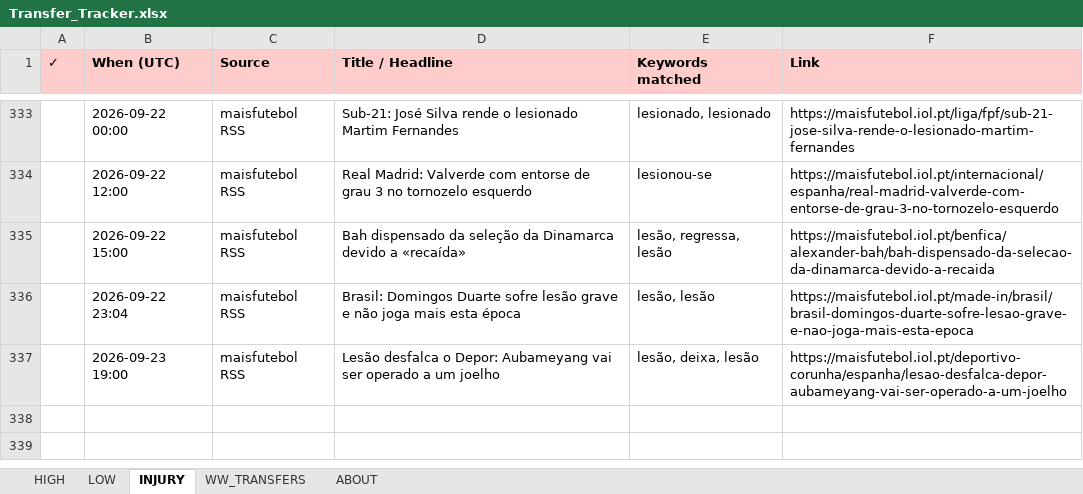
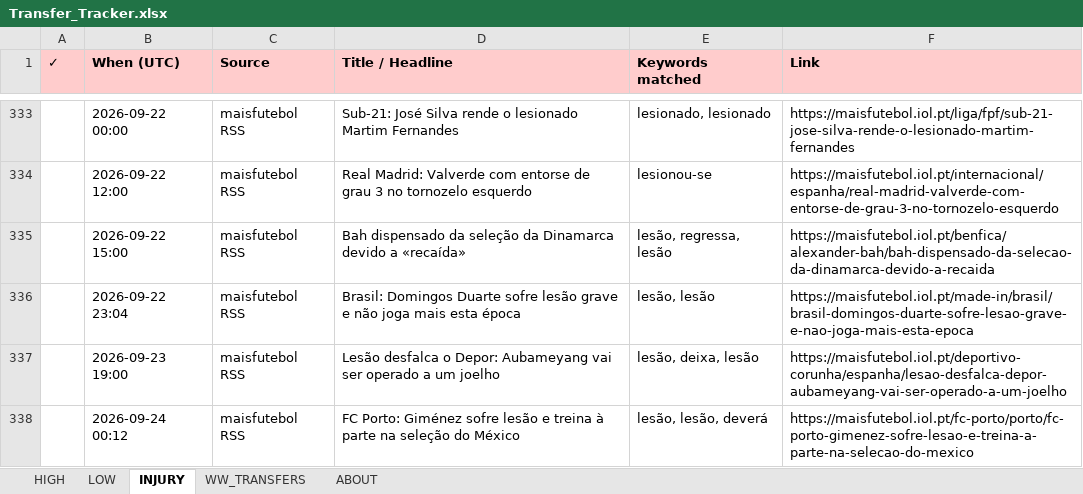
Before and after one commit to rneves2005-dotcom/fpl-dashboard, an Excel workbook: Transfer_Tracker.xlsx, sheet INJURY, drawn as a sheet; only a part is shown, gaps mark what is left out; values as stored, in another font and other column widths than the file's, no borders; the diff names each change by its address in the sheet, - before the commit and + after, or states it on an @@ line.

Commit message:
auto: transfer poll 2026-09-24 00:12 UTC · 1 new

```diff
--- a/Transfer_Tracker.xlsx (sheet INJURY)
+++ b/Transfer_Tracker.xlsx (sheet INJURY)
+row 338:  | 2026-09-24 00:12 | maisfutebol RSS | FC Porto: Giménez sofre lesão e treina à parte na seleção do México | lesão, lesão, deverá | https://maisfutebol.iol.pt/fc-porto/porto/fc-porto-gimenez-sofre-lesao-e-treina-a-parte-na-selecao-do-mexico
```
